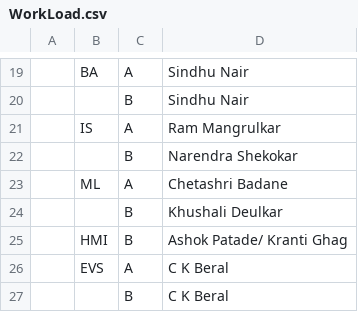
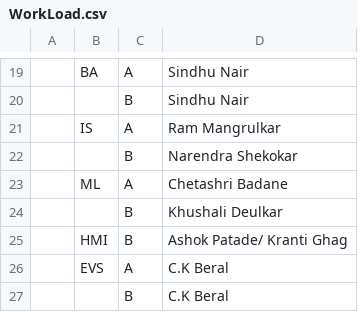
Before and after one commit to djunicode/Attendance-System-Web, a CSV file: SAP/WorkLoad.csv, drawn as a sheet; only a part is shown, gaps mark what is left out; the diff names each change by its address in the sheet, - before the commit and + after, or states it on an @@ line.

```diff
--- a/SAP/WorkLoad.csv
+++ b/SAP/WorkLoad.csv
-D26:D27: C K Beral
+D26:D27: C.K Beral
```
Also changed, not shown: SAP/Teachers.csv, 1 other file.
